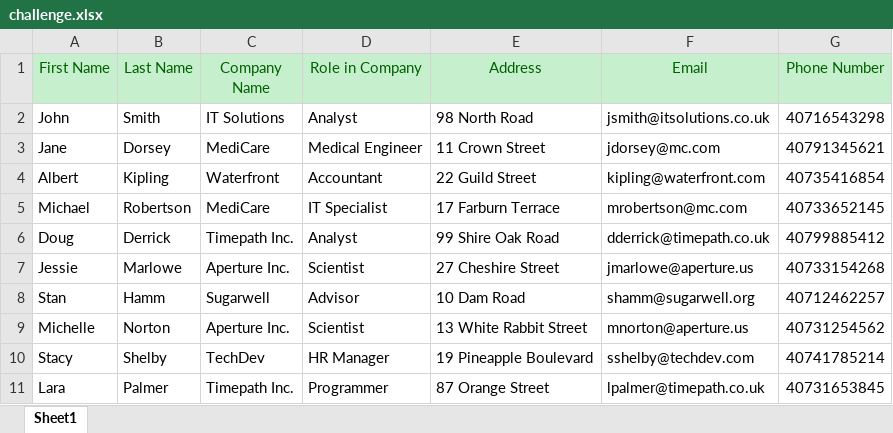
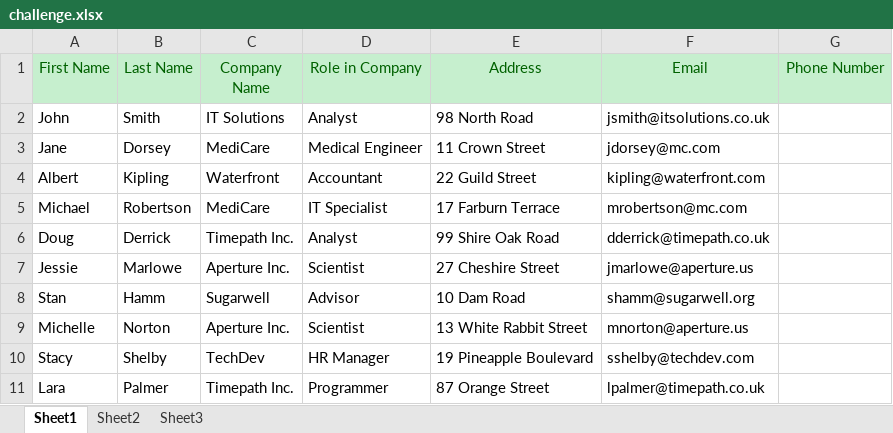
Before and after one commit to ROHAN-RPA/Certified_Professional, an Excel workbook: challenge.xlsx, sheet Sheet1, drawn as a sheet; values as stored, in another font and other column widths than the file's, no borders; the diff names each change by its address in the sheet, - before the commit and + after, or states it on an @@ line.

```diff
--- a/challenge.xlsx (sheet Sheet1)
+++ b/challenge.xlsx (sheet Sheet1)
+sheet tab: Sheet2
+sheet tab: Sheet3
-G2 (Phone Number): 40716543298
+G2 (Phone Number): (empty)
-G3 (Phone Number): 40791345621
+G3 (Phone Number): (empty)
-G4 (Phone Number): 40735416854
+G4 (Phone Number): (empty)
-G5 (Phone Number): 40733652145
+G5 (Phone Number): (empty)
-G6 (Phone Number): 40799885412
+G6 (Phone Number): (empty)
-G7 (Phone Number): 40733154268
+G7 (Phone Number): (empty)
-G8 (Phone Number): 40712462257
+G8 (Phone Number): (empty)
-G9 (Phone Number): 40731254562
+G9 (Phone Number): (empty)
-G10 (Phone Number): 40741785214
+G10 (Phone Number): (empty)
-G11 (Phone Number): 40731653845
+G11 (Phone Number): (empty)
```
Also changed, not shown: 5 other files.
